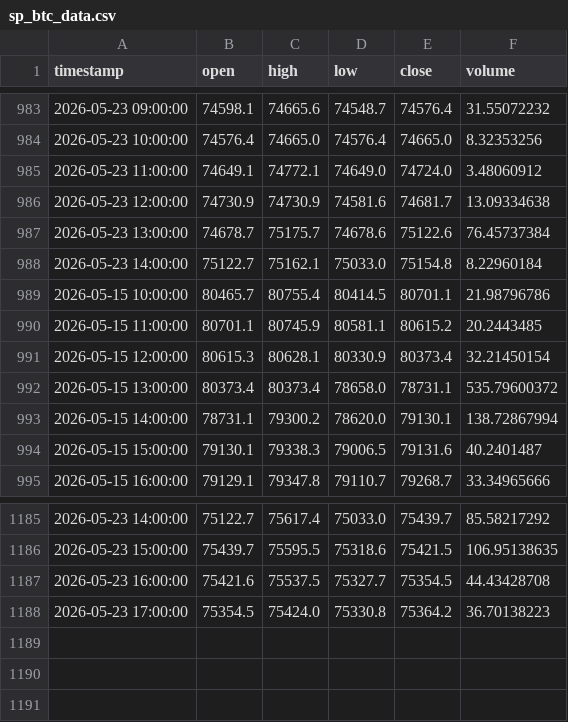
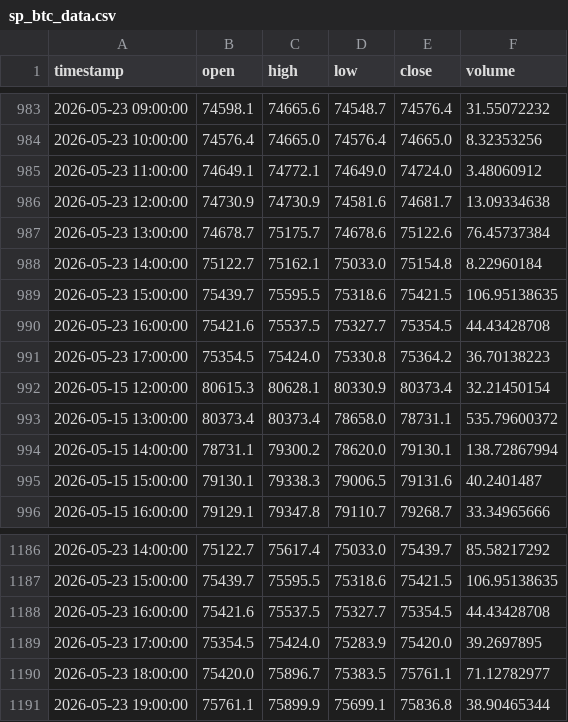
Before and after one commit to MrReaderhash/btc-rl-agent, a CSV file: subhashis_pani/sp_btc_data.csv, drawn as a sheet; only a part is shown, gaps mark what is left out.

```diff
--- a/subhashis_pani/sp_btc_data.csv
+++ b/subhashis_pani/sp_btc_data.csv
@@ -988,4 +988,5 @@ timestamp,open,high,low,close,volume
 2026-05-23 14:00:00,75122.7,75162.1,75033.0,75154.8,8.22960184
-2026-05-15 10:00:00,80465.7,80755.4,80414.5,80701.1,21.98796786
-2026-05-15 11:00:00,80701.1,80745.9,80581.1,80615.2,20.2443485
+2026-05-23 15:00:00,75439.7,75595.5,75318.6,75421.5,106.95138635
+2026-05-23 16:00:00,75421.6,75537.5,75327.7,75354.5,44.43428708
+2026-05-23 17:00:00,75354.5,75424.0,75330.8,75364.2,36.70138223
 2026-05-15 12:00:00,80615.3,80628.1,80330.9,80373.4,32.21450154
@@ -1187,2 +1188,4 @@ timestamp,open,high,low,close,volume
 2026-05-23 16:00:00,75421.6,75537.5,75327.7,75354.5,44.43428708
-2026-05-23 17:00:00,75354.5,75424.0,75330.8,75364.2,36.70138223
+2026-05-23 17:00:00,75354.5,75424.0,75283.9,75420.0,39.2697895
+2026-05-23 18:00:00,75420.0,75896.7,75383.5,75761.1,71.12782977
+2026-05-23 19:00:00,75761.1,75899.9,75699.1,75836.8,38.90465344
```
Also changed, not shown: 2 other files.
